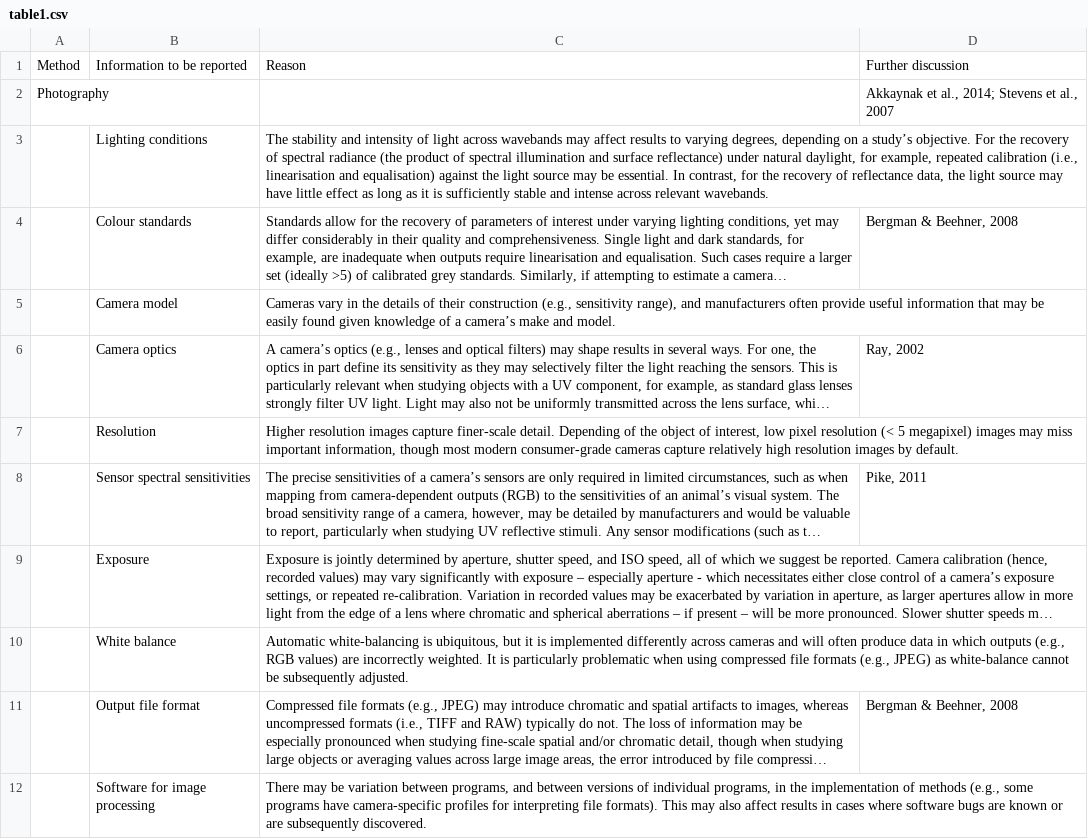
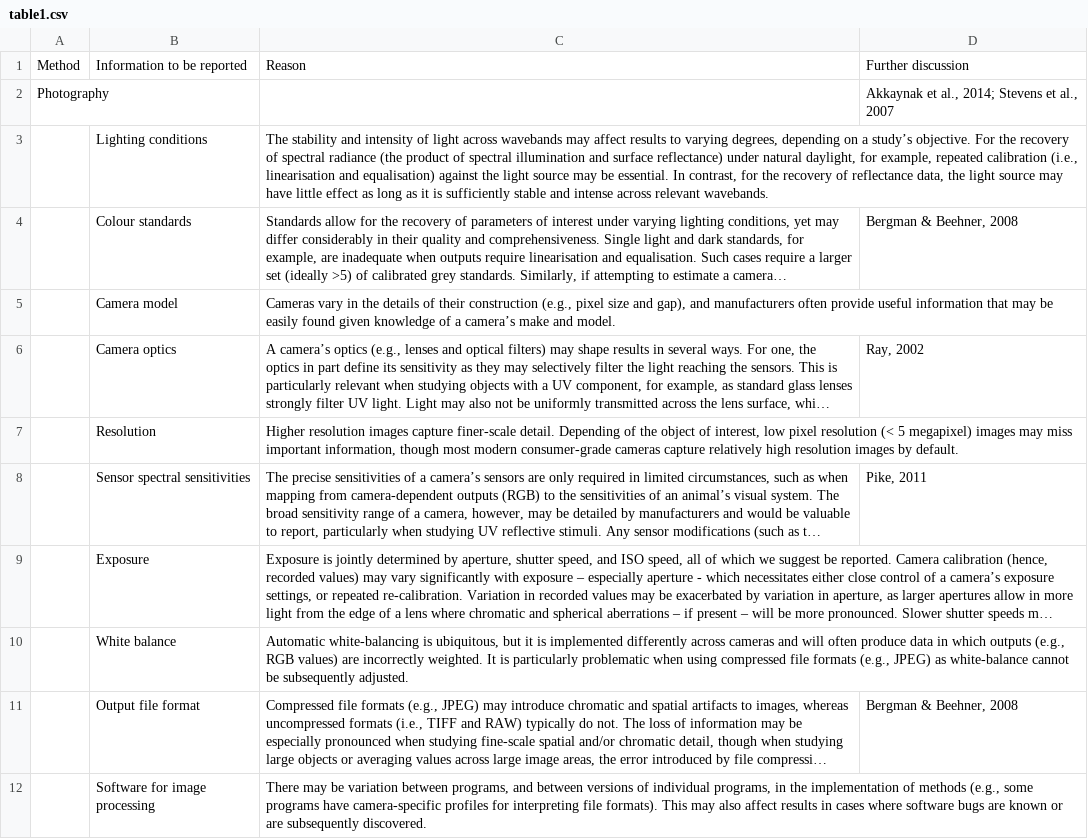
Before and after one commit to daniel1noble/colsci_rep, a CSV file: output/tables/table1.csv, drawn as a sheet; only a part is shown; long unchanged cells end in …; the diff names each change by its address in the sheet, - before the commit and + after, or states it on an @@ line.

Commit message:
Add built ms and correct tiny point in table in response to reviewer

```diff
--- a/output/tables/table1.csv
+++ b/output/tables/table1.csv
-C5: …construction (e.g., sensitivity range), and manufacturers…
+C5: …construction (e.g., pixel size and gap), and manufacturers…
```
Also changed, not shown: 1 other file.
